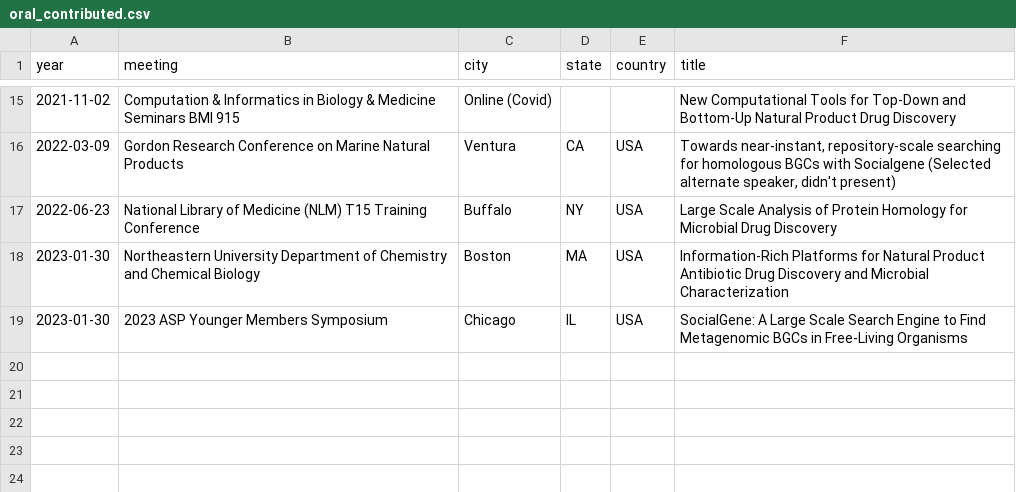
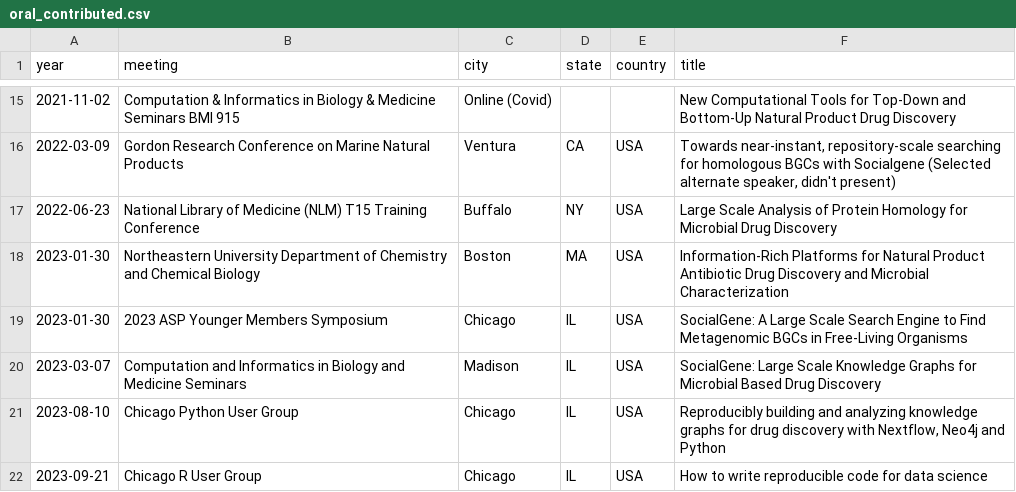
Before and after one commit to chasemc/resume, a CSV file: data/oral_contributed.csv, drawn as a sheet; only a part is shown, gaps mark what is left out; the diff names each change by its address in the sheet, - before the commit and + after, or states it on an @@ line.

```diff
--- a/data/oral_contributed.csv
+++ b/data/oral_contributed.csv
+row 20: 2023-03-07 | Computation and Informatics in Biology and Medicine Seminars | Madison | IL | USA | SocialGene: Large Scale Knowledge Graphs for Microbial Based Drug Discovery
+row 21: 2023-08-10 | Chicago Python User Group | Chicago | IL | USA | Reproducibly building and analyzing knowledge graphs for drug discovery with Nextflow, Neo4j and Python
+row 22: 2023-09-21 | Chicago R User Group | Chicago | IL | USA | How to write reproducible code for data science
```
Also changed, not shown: data/awards.csv, data/oral_contributed_short.csv, 13 other files.
